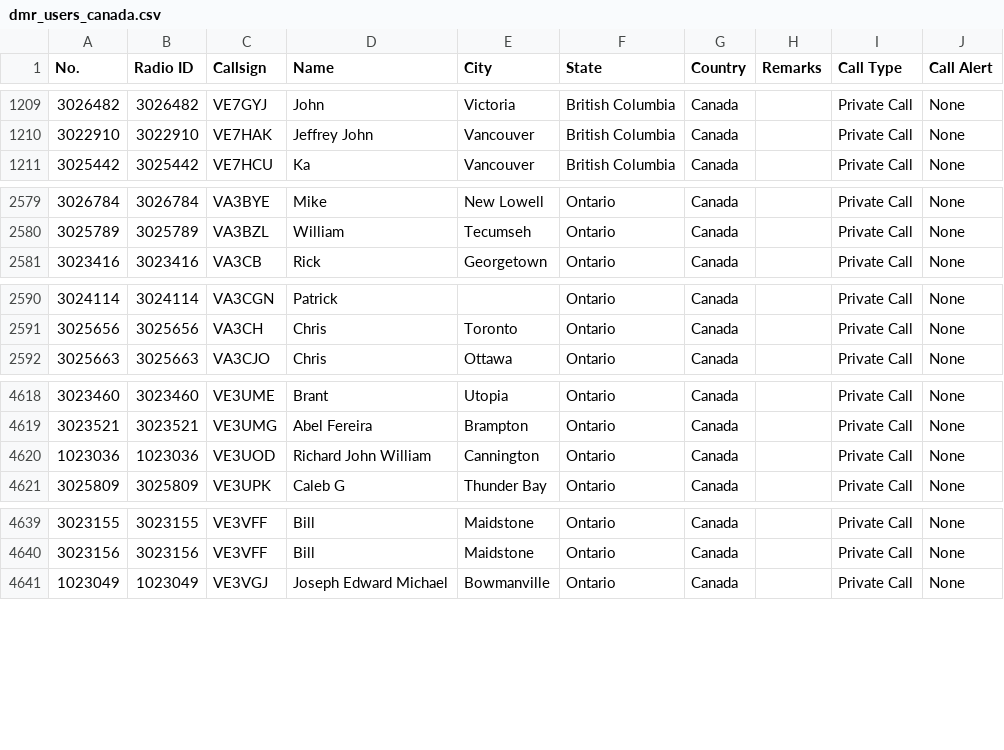
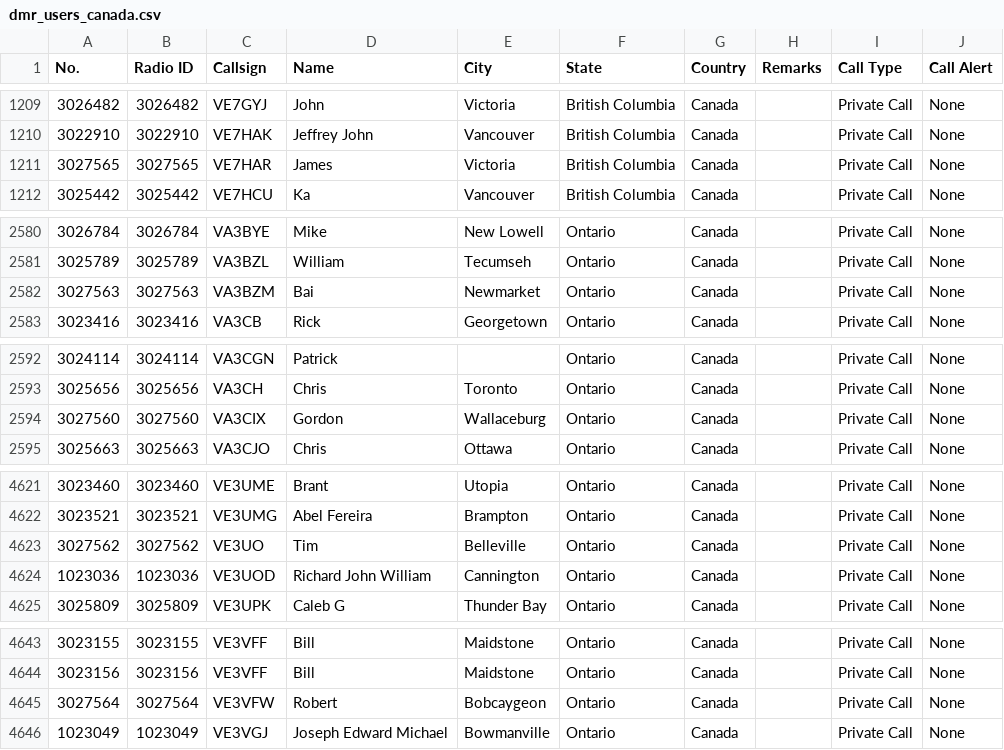
Before and after one commit to CraigHead/Anytone-DMR-Users, a CSV file: dmr_users_canada.csv, drawn as a sheet; only a part is shown, gaps mark what is left out; the diff covers the shown part only; the diff names each change by its address in the sheet, - before the commit and + after, or states it on an @@ line.

Commit message:
Updated DMR User List 20261115.1

```diff
--- a/dmr_users_canada.csv
+++ b/dmr_users_canada.csv
+row 1211: 3027565 | 3027565 | VE7HAR | James | Victoria | British Columbia | Canada |  | Private Call | None
+row 2582: 3027563 | 3027563 | VA3BZM | Bai | Newmarket | Ontario | Canada |  | Private Call | None
+row 2594: 3027560 | 3027560 | VA3CIX | Gordon | Wallaceburg | Ontario | Canada |  | Private Call | None
+row 4623: 3027562 | 3027562 | VE3UO | Tim | Belleville | Ontario | Canada |  | Private Call | None
+row 4645: 3027564 | 3027564 | VE3VFW | Robert | Bobcaygeon | Ontario | Canada |  | Private Call | None
```
Also changed, not shown: 1 added row and 1 edited cell elsewhere in this file, 2 other files.
